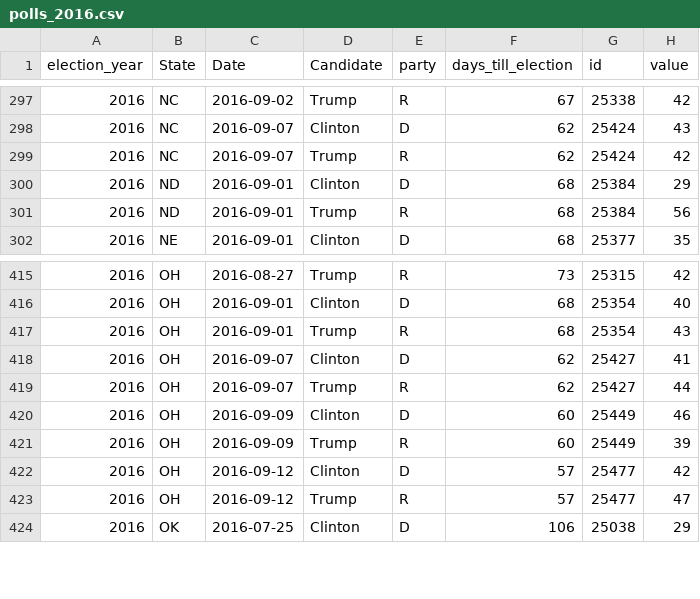
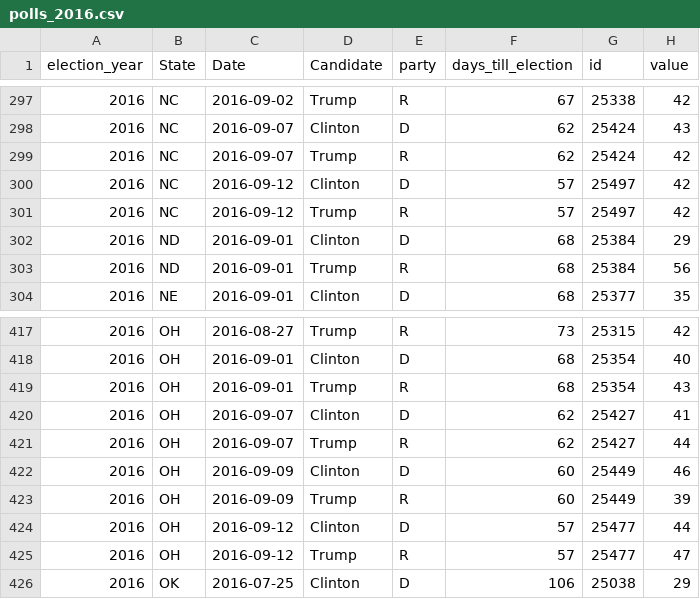
Before and after one commit to elliottevans/election-forecasts, a CSV file: polls/polls_2016.csv, drawn as a sheet; only a part is shown, gaps mark what is left out.

```diff
--- a/polls/polls_2016.csv
+++ b/polls/polls_2016.csv
@@ -299,2 +299,4 @@
 "2016","NC",2016-09-07,"Trump","R",62,25424,42
+"2016","NC",2016-09-12,"Clinton","D",57,25497,42
+"2016","NC",2016-09-12,"Trump","R",57,25497,42
 "2016","ND",2016-09-01,"Clinton","D",68,25384,29
@@ -421,3 +423,3 @@
 "2016","OH",2016-09-09,"Trump","R",60,25449,39
-"2016","OH",2016-09-12,"Clinton","D",57,25477,42
+"2016","OH",2016-09-12,"Clinton","D",57,25477,44
 "2016","OH",2016-09-12,"Trump","R",57,25477,47
```
Also changed, not shown: forecasts/national_forecasts.csv, polls/polls_total.csv, 10 other files.
